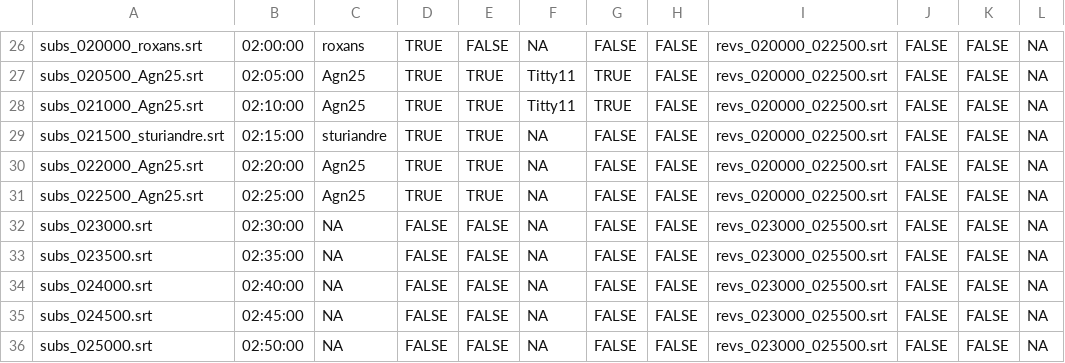
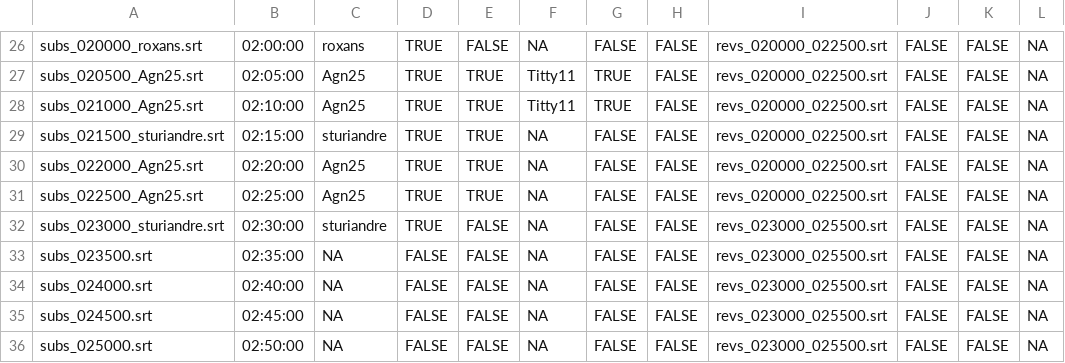
Before and after one commit to sturiandre/av_it_subs, a CSV file: subs/gymix/zz_avanzamento.csv, drawn as a sheet; only a part is shown, gaps mark what is left out; the diff names each change by its address in the sheet, - before the commit and + after, or states it on an @@ line.

```diff
--- a/subs/gymix/zz_avanzamento.csv
+++ b/subs/gymix/zz_avanzamento.csv
-A32: subs_023000.srt
+A32: subs_023000_sturiandre.srt
-C32: NA
+C32: sturiandre
-D32: FALSE
+D32: TRUE
```
Also changed, not shown: 1 other file.
